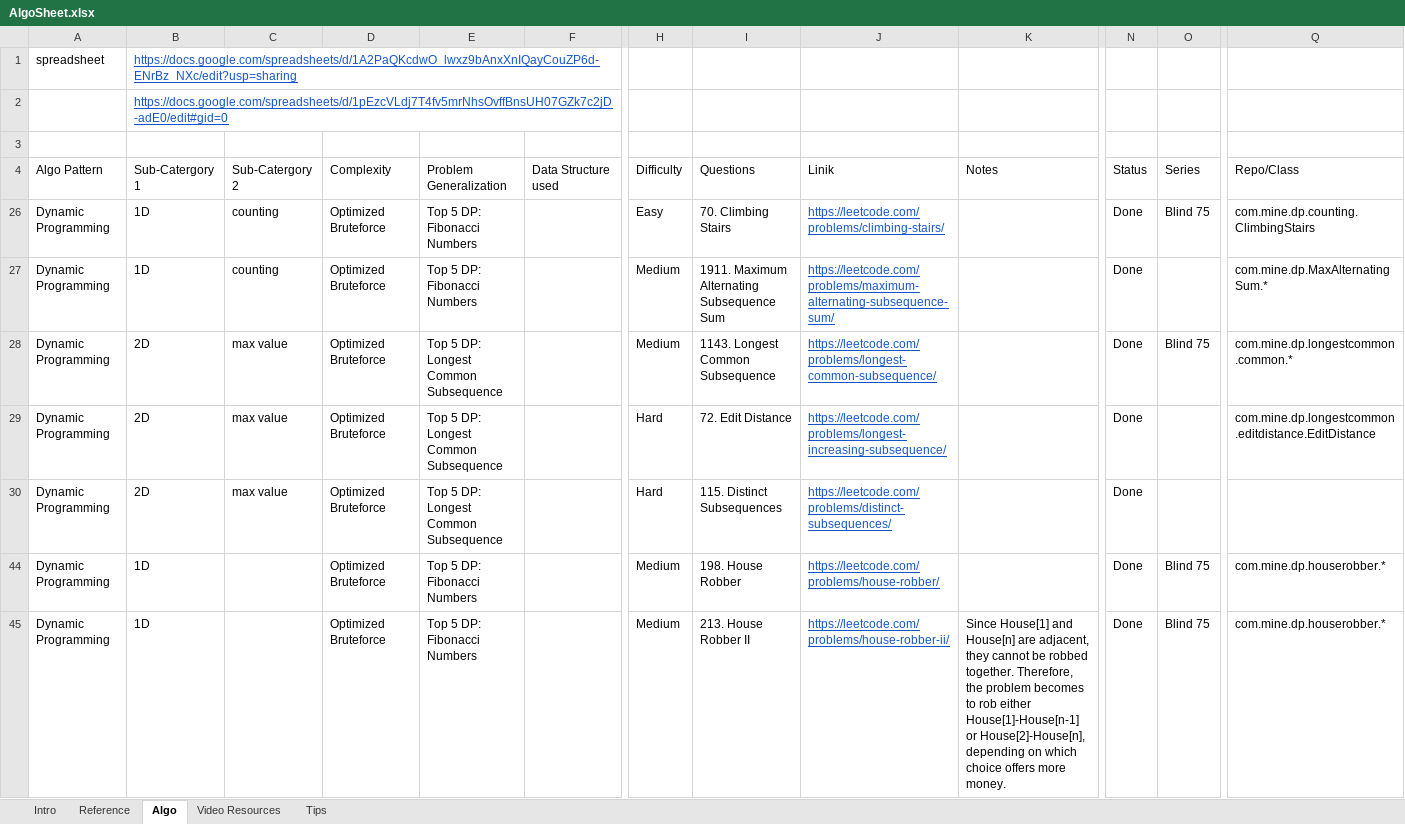
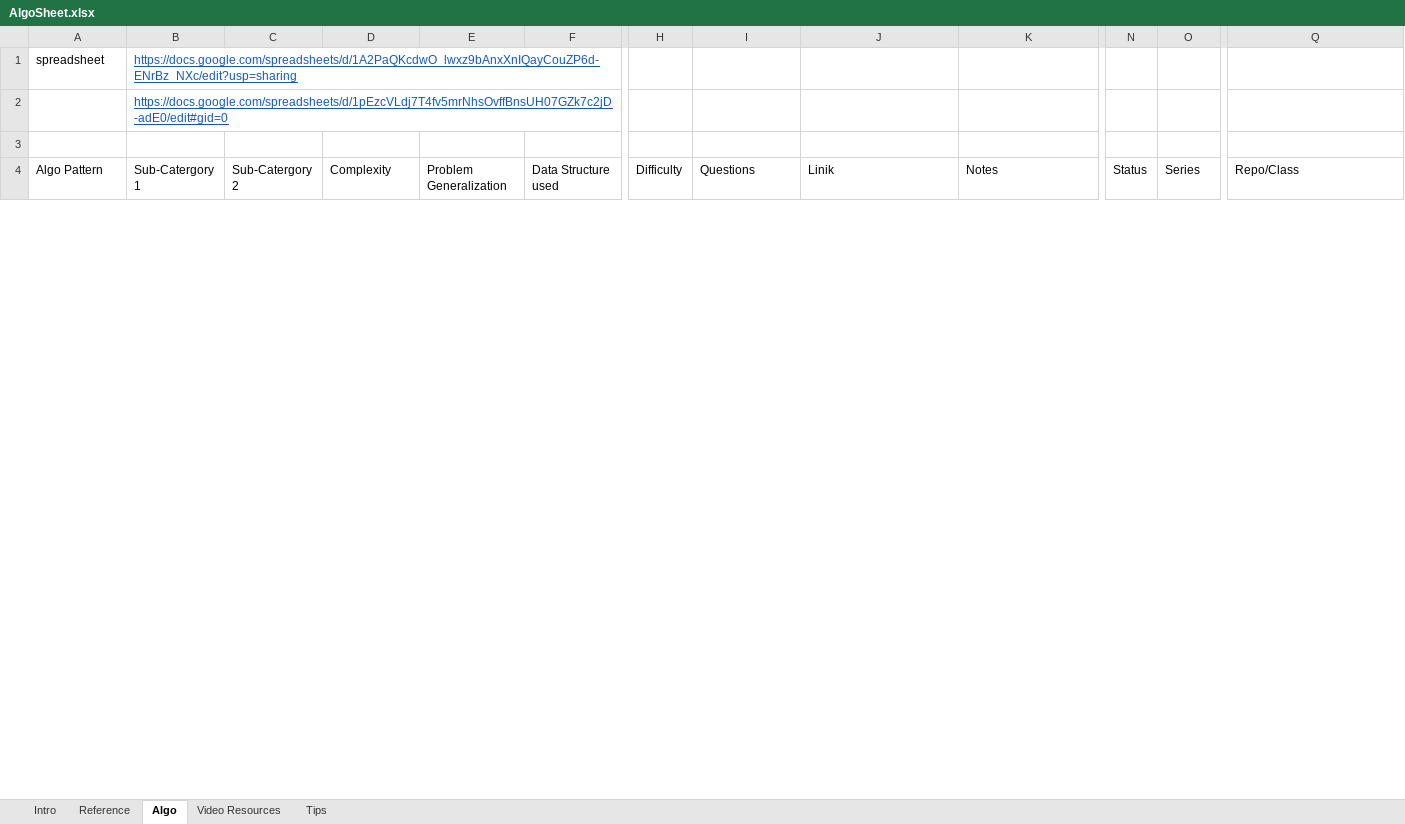
Before and after one commit to wskraymond/algo, an Excel workbook: sheet/AlgoSheet.xlsx, sheet Algo, drawn as a sheet; only a part is shown, gaps mark what is left out; values as stored, in another font and other column widths than the file's, no borders; removed rows and columns are numbered as before the commit, all else as after; rows hold the shown columns only; the diff covers the shown part only; the diff names each change by its address in the sheet, - before the commit and + after, or states it on an @@ line.

Commit message:
update

```diff
--- a/sheet/AlgoSheet.xlsx (sheet Algo)
+++ b/sheet/AlgoSheet.xlsx (sheet Algo)
@@ row 26 hidden: Dynamic Programming | 1D | counting | Optimized Bruteforce | Top 5 DP: Fibonacci Numbers |  | Easy | 70. Climbing Stairs | https://leetcode.com/problems/climbing-stairs/ |  | Done | Blind 75 | com.mine.dp.counting.ClimbingStairs @@
@@ row 27 hidden: Dynamic Programming | 1D | counting | Optimized Bruteforce | Top 5 DP: Fibonacci Numbers |  | Medium | 1911. Maximum Alternating Subsequence Sum | https://leetcode.com/problems/maximum-alternating-subsequence-sum/ |  | Done |  | com.mine.dp.MaxAlternatingSum.* @@
@@ row 28 hidden: Dynamic Programming | 2D | max value | Optimized Bruteforce | Top 5 DP: Longest Common Subsequence |  | Medium | 1143. Longest Common Subsequence | https://leetcode.com/problems/longest-common-subsequence/ |  | Done | Blind 75 | com.mine.dp.longestcommon.common.* @@
@@ row 29 hidden: Dynamic Programming | 2D | max value | Optimized Bruteforce | Top 5 DP: Longest Common Subsequence |  | Hard | 72. Edit Distance | https://leetcode.com/problems/longest-increasing-subsequence/ |  | Done |  | com.mine.dp.longestcommon.editdistance.EditDistance @@
@@ row 30 hidden: Dynamic Programming | 2D | max value | Optimized Bruteforce | Top 5 DP: Longest Common Subsequence |  | Hard | 115. Distinct Subsequences | https://leetcode.com/problems/distinct-subsequences/ |  | Done @@
@@ row 44 hidden: Dynamic Programming | 1D |  | Optimized Bruteforce | Top 5 DP: Fibonacci Numbers |  | Medium | 198. House Robber | https://leetcode.com/problems/house-robber/ |  | Done | Blind 75 | com.mine.dp.houserobber.* @@
@@ row 45 hidden: Dynamic Programming | 1D |  | Optimized Bruteforce | Top 5 DP: Fibonacci Numbers |  | Medium | 213. House Robber II | https://leetcode.com/problems/house-robber-ii/ | Since House[1] and House[n] are adjacent, they cannot be robbed together. Therefore, the problem becomes to rob either House[1]-House[n-1] or House[2]-House[n], depending on which choice offers more money. | Done | Blind 75 | com.mine.dp.houserobber.* @@
```
Also changed, not shown: 19 hidden or unhidden rows elsewhere in this sheet.
